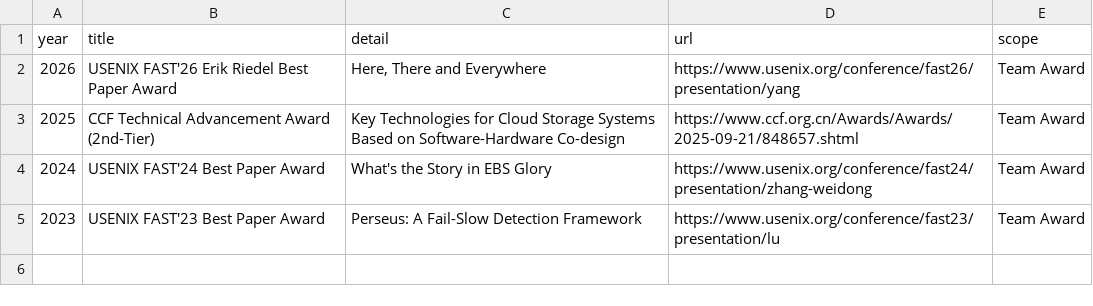
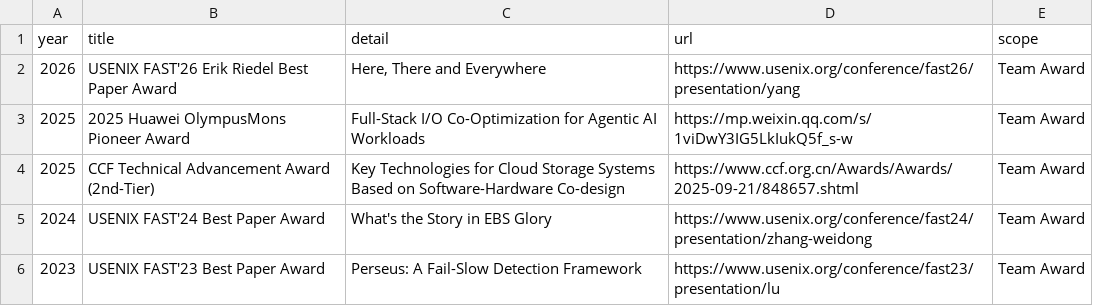
Before and after one commit to oasis-sjtu/oasis-sjtu.github.io, a CSV file: data/awards.csv, drawn as a sheet; the diff names each change by its address in the sheet, - before the commit and + after, or states it on an @@ line.

Commit message:
Add Huawei OlympusMons Pioneer Award

```diff
--- a/data/awards.csv
+++ b/data/awards.csv
+row 3: 2025 | 2025 Huawei OlympusMons Pioneer Award | Full-Stack I/O Co-Optimization for Agentic AI Workloads | https://mp.weixin.qq.com/s/1viDwY3IG5LkIukQ5f_s-w | Team Award
```
Also changed, not shown: 1 other file.
